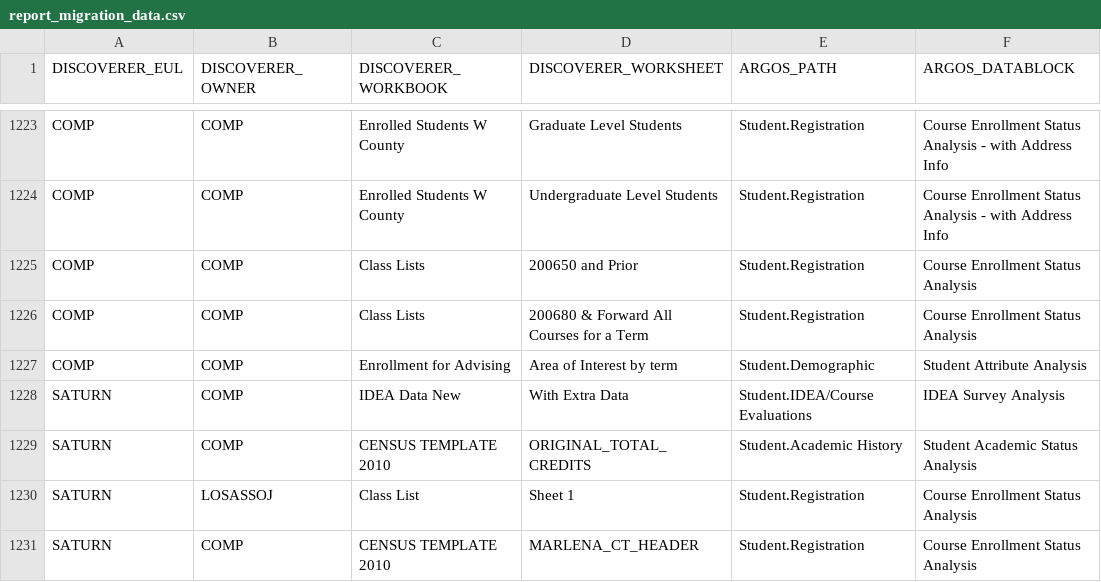
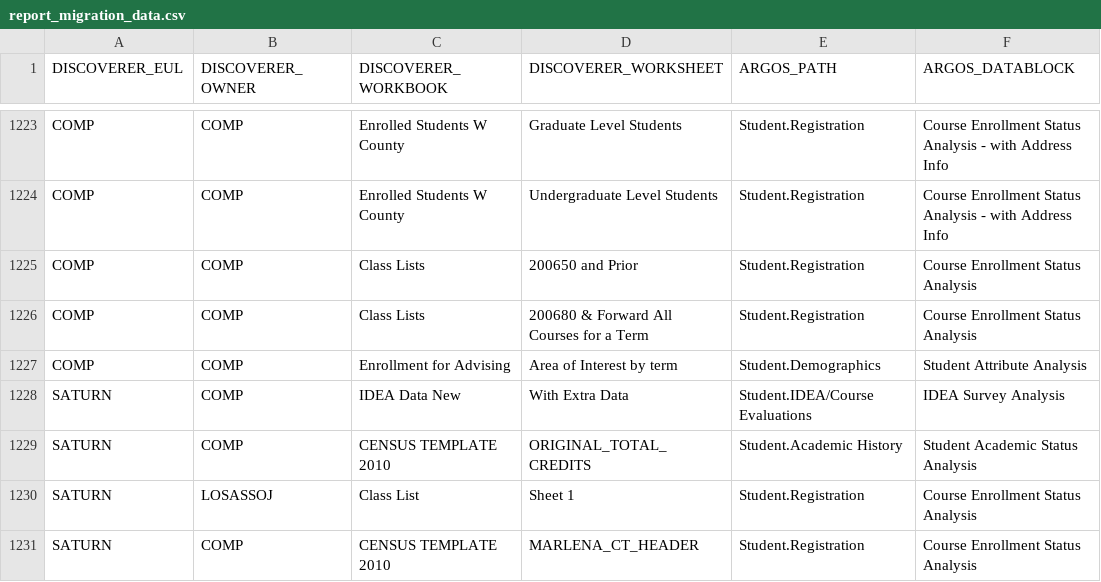
Before and after one commit to mrkafshr/data-practicum, a CSV file: data/report_migration_data.csv, drawn as a sheet; only a part is shown, gaps mark what is left out; the diff names each change by its address in the sheet, - before the commit and + after, or states it on an @@ line.

```diff
--- a/data/report_migration_data.csv
+++ b/data/report_migration_data.csv
-E1227 (ARGOS_PATH): Student.Demographic
+E1227 (ARGOS_PATH): Student.Demographics
```
Also changed, not shown: 1 other file.
